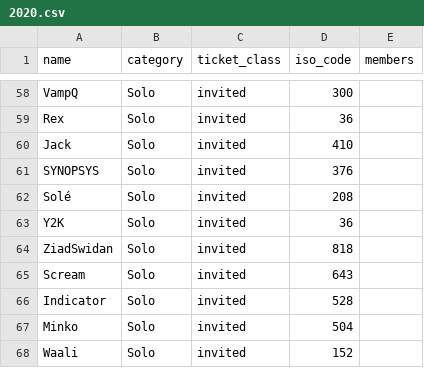
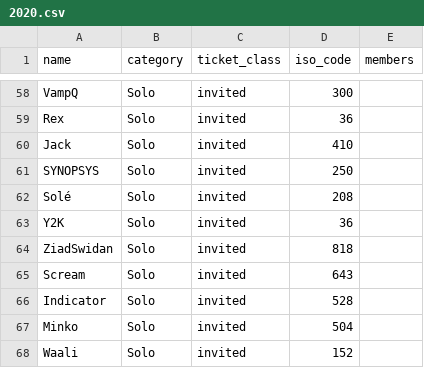
Before and after one commit to shumizu418128/gbbinfo2.0, a CSV file: app/static/csv/participants/2020.csv, drawn as a sheet; only a part is shown, gaps mark what is left out.

Commit message:
国間違い修正

```diff
--- a/app/static/csv/participants/2020.csv
+++ b/app/static/csv/participants/2020.csv
@@ -60,3 +60,3 @@ Rex,Solo,invited,36,
 Jack,Solo,invited,410,
-SYNOPSYS,Solo,invited,376,
+SYNOPSYS,Solo,invited,250,
 Solé,Solo,invited,208,
```
